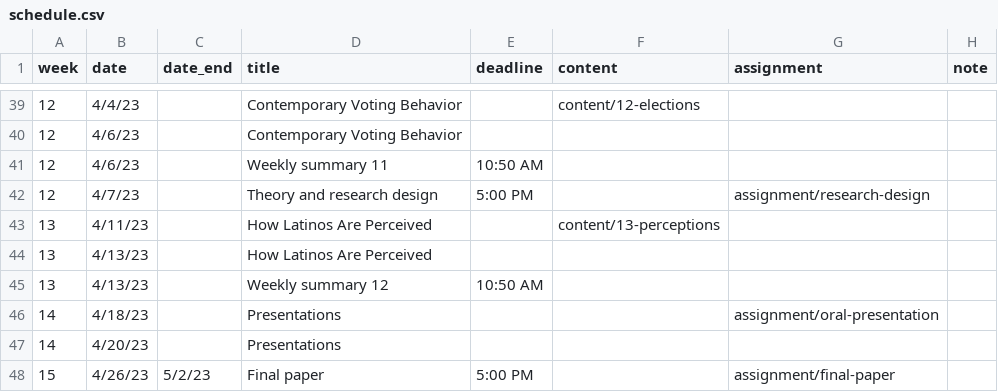
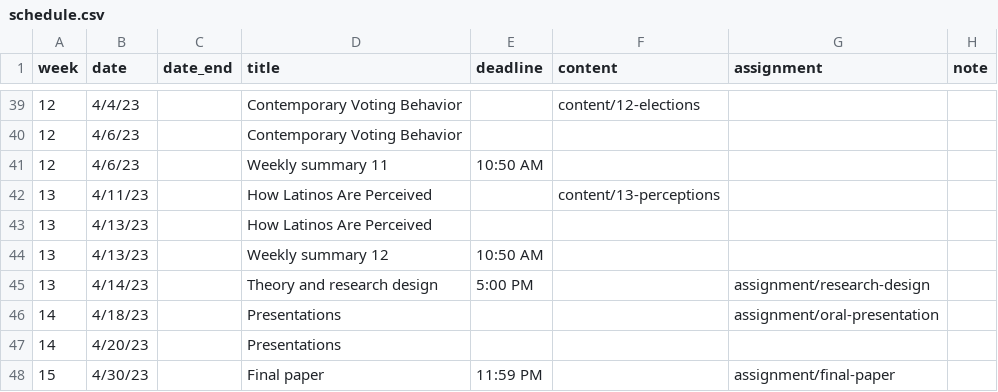
Before and after one commit to equezadallanes/poli328-spring23, a CSV file: data/schedule.csv, drawn as a sheet; only a part is shown, gaps mark what is left out.

```diff
--- a/data/schedule.csv
+++ b/data/schedule.csv
@@ -41,3 +41,2 @@ week,date,date_end,title,deadline,content,assignment,note
 12,4/6/23,,Weekly summary 11,10:50 AM,,,
-12,4/7/23,,Theory and research design,5:00 PM,,assignment/research-design,
 13,4/11/23,,How Latinos Are Perceived,,content/13-perceptions,,
@@ -45,4 +44,5 @@ week,date,date_end,title,deadline,content,assignment,note
 13,4/13/23,,Weekly summary 12,10:50 AM,,,
+13,4/14/23,,Theory and research design,5:00 PM,,assignment/research-design,
 14,4/18/23,,Presentations,,,assignment/oral-presentation,
 14,4/20/23,,Presentations,,,,
-15,4/26/23,5/2/23,Final paper,5:00 PM,,assignment/final-paper,
+15,4/30/23,,Final paper,11:59 PM,,assignment/final-paper,
```
Also changed, not shown: 22 other files.
